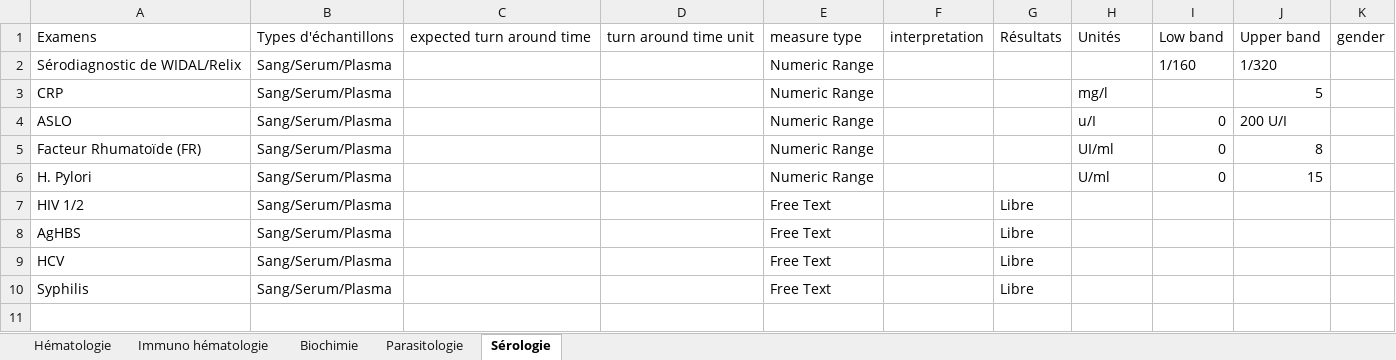
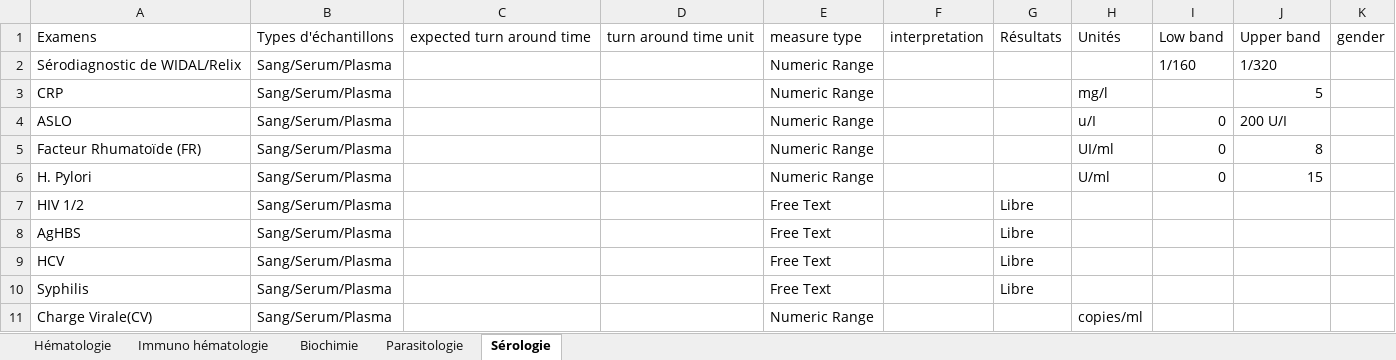
Before and after one commit to egpaf-global/nlims_controller_global, an Excel workbook: storage/EXAMENS.xlsx, sheet Sérologie, drawn as a sheet; values as stored, in another font and other column widths than the file's, no borders; the diff names each change by its address in the sheet, - before the commit and + after, or states it on an @@ line.

Commit message:
Updated tests with VL

```diff
--- a/storage/EXAMENS.xlsx (sheet Sérologie)
+++ b/storage/EXAMENS.xlsx (sheet Sérologie)
+row 11: Charge Virale(CV) | Sang/Serum/Plasma |  |  | Numeric Range |  |  | copies/ml
```
